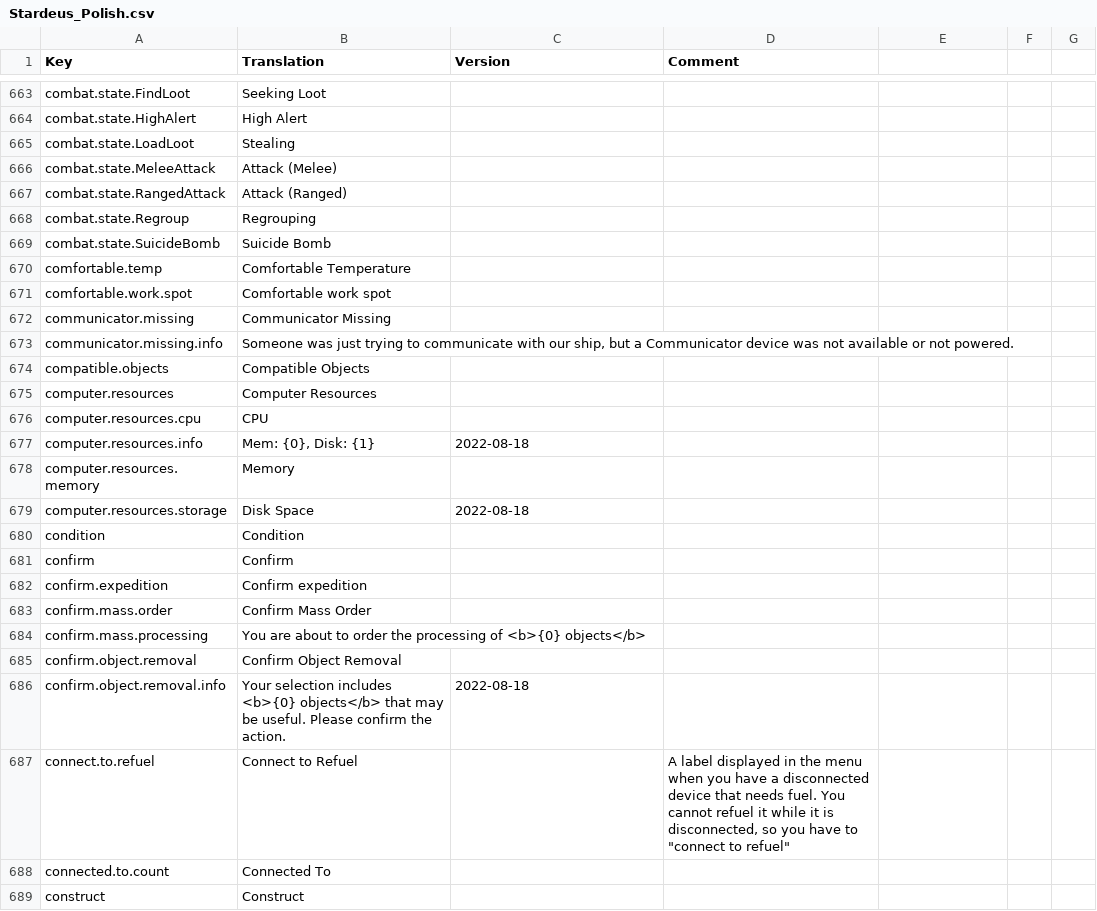
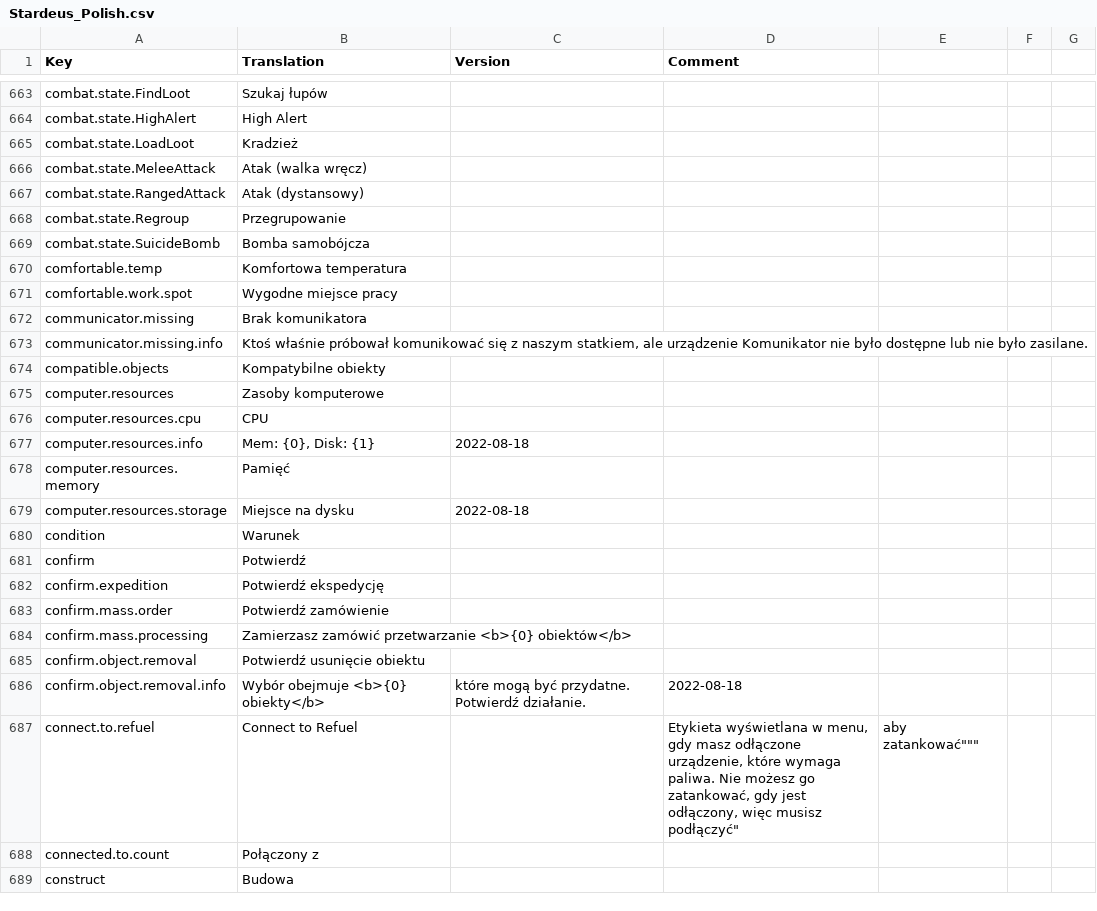
Before and after one commit to Hades3623/Stardeus-PL, a CSV file: Stardeus_Polish.csv, drawn as a sheet; only a part is shown, gaps mark what is left out; the diff covers the shown part only; the diff names each change by its address in the sheet, - before the commit and + after, or states it on an @@ line.

```diff
--- a/Stardeus_Polish.csv
+++ b/Stardeus_Polish.csv
-B663 (Translation): Seeking Loot
+B663 (Translation): Szukaj łupów
-B665 (Translation): Stealing
+B665 (Translation): Kradzież
-B666 (Translation): Attack (Melee)
+B666 (Translation): Atak (walka wręcz)
-B667 (Translation): Attack (Ranged)
+B667 (Translation): Atak (dystansowy)
-B668 (Translation): Regrouping
+B668 (Translation): Przegrupowanie
-B669 (Translation): Suicide Bomb
+B669 (Translation): Bomba samobójcza
-B670 (Translation): Comfortable Temperature
+B670 (Translation): Komfortowa temperatura
-B671 (Translation): Comfortable work spot
+B671 (Translation): Wygodne miejsce pracy
-B672 (Translation): Communicator Missing
+B672 (Translation): Brak komunikatora
-B673 (Translation): Someone was just trying to communicate with our ship, but a Communicator device was not available or not powered.
+B673 (Translation): Ktoś właśnie próbował komunikować się z naszym statkiem, ale urządzenie Komunikator nie było dostępne lub nie było zasilane.
-B674 (Translation): Compatible Objects
+B674 (Translation): Kompatybilne obiekty
-B675 (Translation): Computer Resources
+B675 (Translation): Zasoby komputerowe
-B678 (Translation): Memory
+B678 (Translation): Pamięć
-B679 (Translation): Disk Space
+B679 (Translation): Miejsce na dysku
-B680 (Translation): Condition
+B680 (Translation): Warunek
-B681 (Translation): Confirm
+B681 (Translation): Potwierdź
-B682 (Translation): Confirm expedition
+B682 (Translation): Potwierdź ekspedycję
-B683 (Translation): Confirm Mass Order
+B683 (Translation): Potwierdź zamówienie
-B684 (Translation): You are about to order the processing of <b>{0} objects</b>
+B684 (Translation): Zamierzasz zamówić przetwarzanie <b>{0} obiektów</b>
-B685 (Translation): Confirm Object Removal
+B685 (Translation): Potwierdź usunięcie obiektu
-B686 (Translation): Your selection includes <b>{0} objects</b> that may be useful. Please confirm the action.
+B686 (Translation): Wybór obejmuje <b>{0} obiekty</b>
-C686 (Version): 2022-08-18
+C686 (Version): które mogą być przydatne. Potwierdź działanie.
-D686 (Comment): (empty)
+D686 (Comment): 2022-08-18
-D687 (Comment): A label displayed in the menu when you have a disconnected device that needs fuel. You cannot refuel it while it is disconnected, so you have to "connect to refuel"
+D687 (Comment): Etykieta wyświetlana w menu, gdy masz odłączone urządzenie, które wymaga paliwa. Nie możesz go zatankować, gdy jest odłączony, więc musisz podłączyć"
-E687: (empty)
+E687: aby zatankować"""
-B688 (Translation): Connected To
+B688 (Translation): Połączony z
-B689 (Translation): Construct
+B689 (Translation): Budowa
```
Also changed, not shown: 137 edited cells elsewhere in this file.
